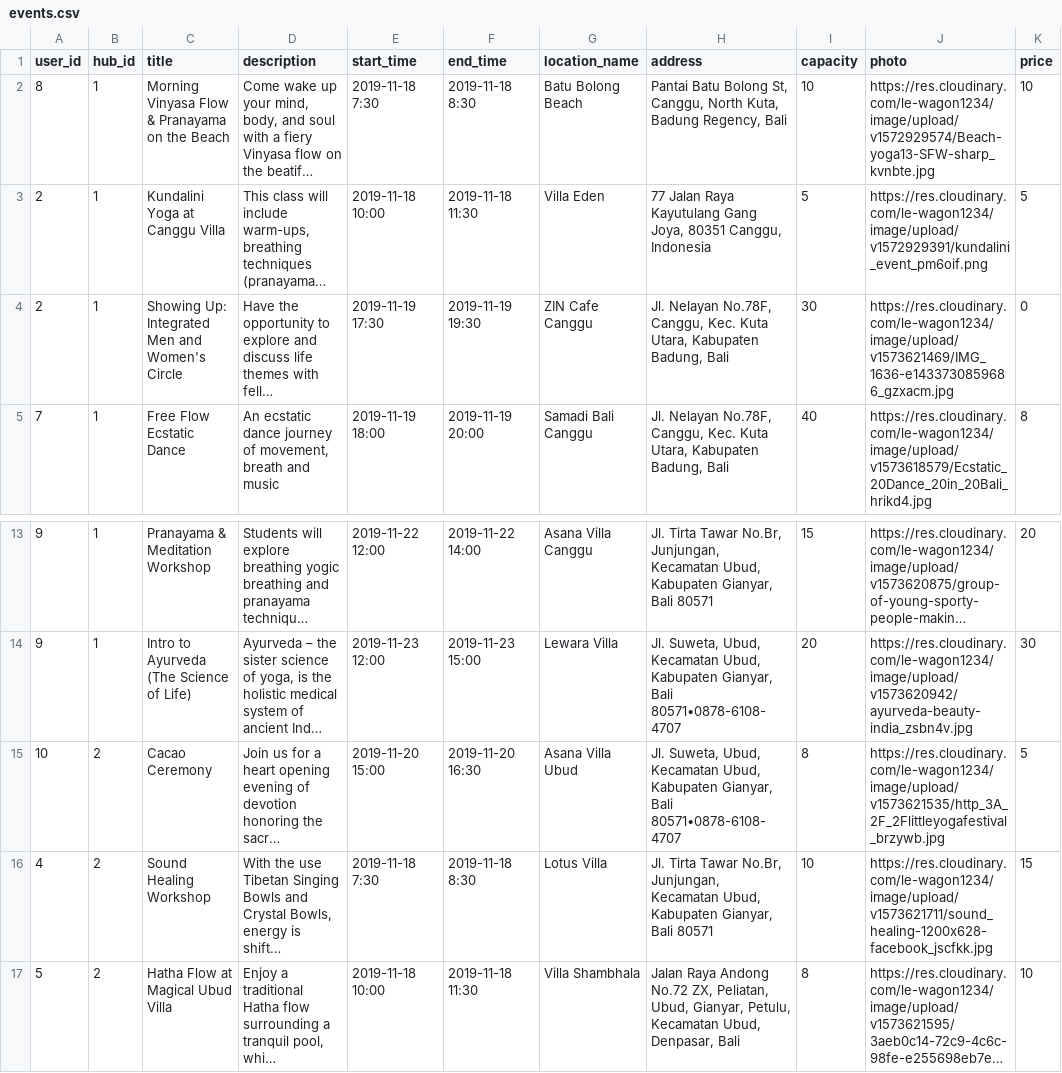
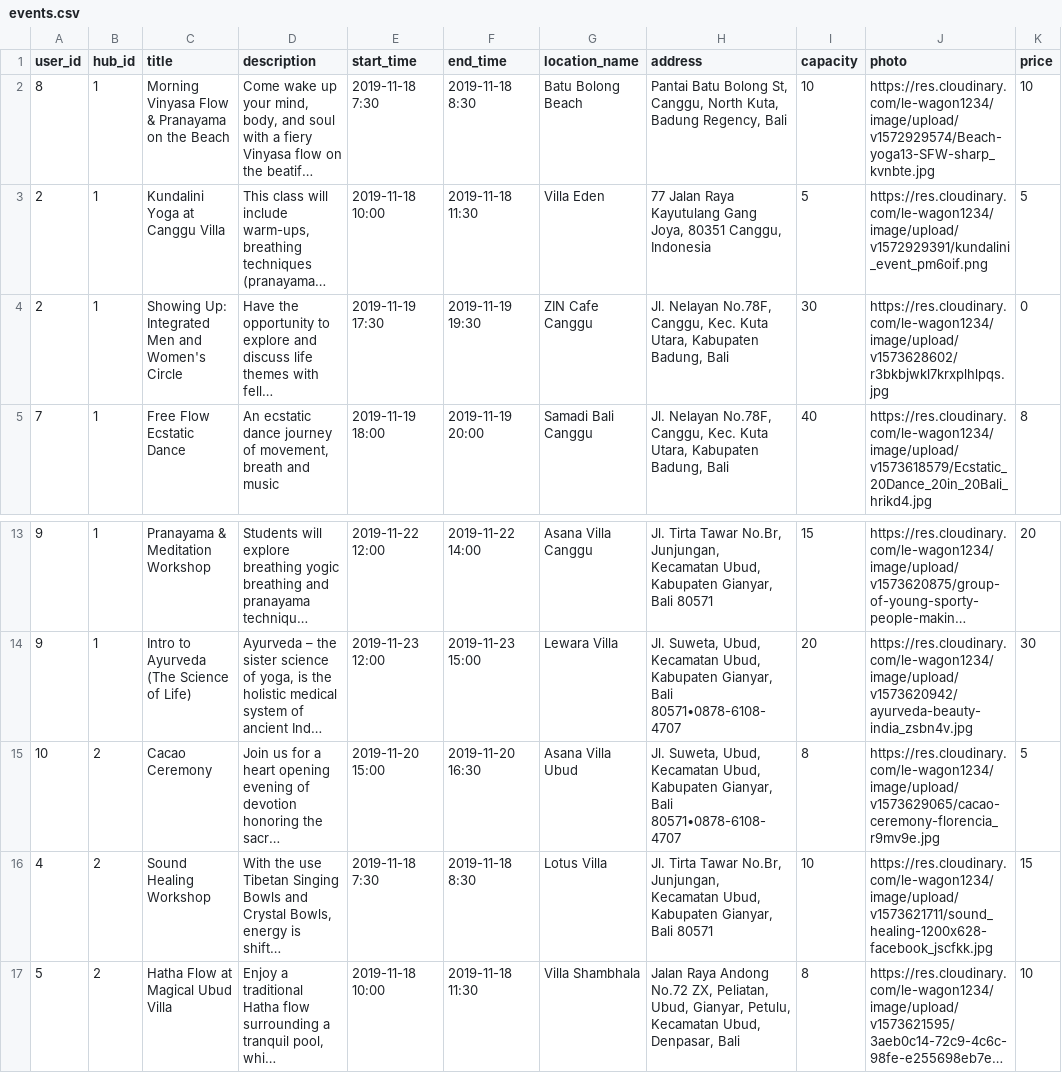
Before and after one commit to kat-rochlin/omline, a CSV file: db/data/events.csv, drawn as a sheet; only a part is shown, gaps mark what is left out; long unchanged cells end in …; the diff names each change by its address in the sheet, - before the commit and + after, or states it on an @@ line.

```diff
--- a/db/data/events.csv
+++ b/db/data/events.csv
-J4 (photo): https://res.cloudinary.com/le-wagon1234/image/upload/v1573621469/IMG_1636-e1433730859686_gzxacm.jpg
+J4 (photo): https://res.cloudinary.com/le-wagon1234/image/upload/v1573628602/r3bkbjwkl7krxplhlpqs.jpg
-J15 (photo): https://res.cloudinary.com/le-wagon1234/image/upload/v1573621535/http_3A_2F_2Flittleyogafestival_brzywb.jpg
+J15 (photo): https://res.cloudinary.com/le-wagon1234/image/upload/v1573629065/cacao-ceremony-florencia_r9mv9e.jpg
```
Also changed, not shown: db/data/studios.csv, 10 other files.
